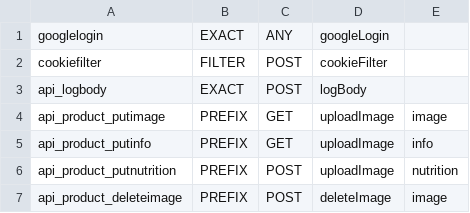
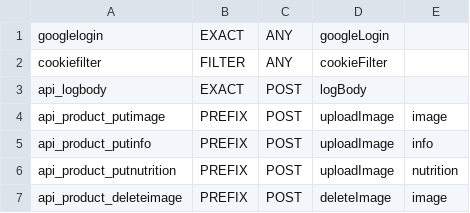
Before and after one commit to ZedrikCayne/freezer, a CSV file: api/freezerapidefn.csv, drawn as a sheet; only a part is shown.

```diff
--- a/api/freezerapidefn.csv
+++ b/api/freezerapidefn.csv
@@ -1,6 +1,6 @@
 googlelogin,EXACT,ANY,googleLogin
-cookiefilter,FILTER,POST,cookieFilter
+cookiefilter,FILTER,ANY,cookieFilter
 api_logbody,EXACT,POST,logBody
-api_product_putimage,PREFIX,GET,uploadImage,image
-api_product_putinfo,PREFIX,GET,uploadImage,info
+api_product_putimage,PREFIX,POST,uploadImage,image
+api_product_putinfo,PREFIX,POST,uploadImage,info
 api_product_putnutrition,PREFIX,POST,uploadImage,nutrition
```
Also changed, not shown: 7 other files.
